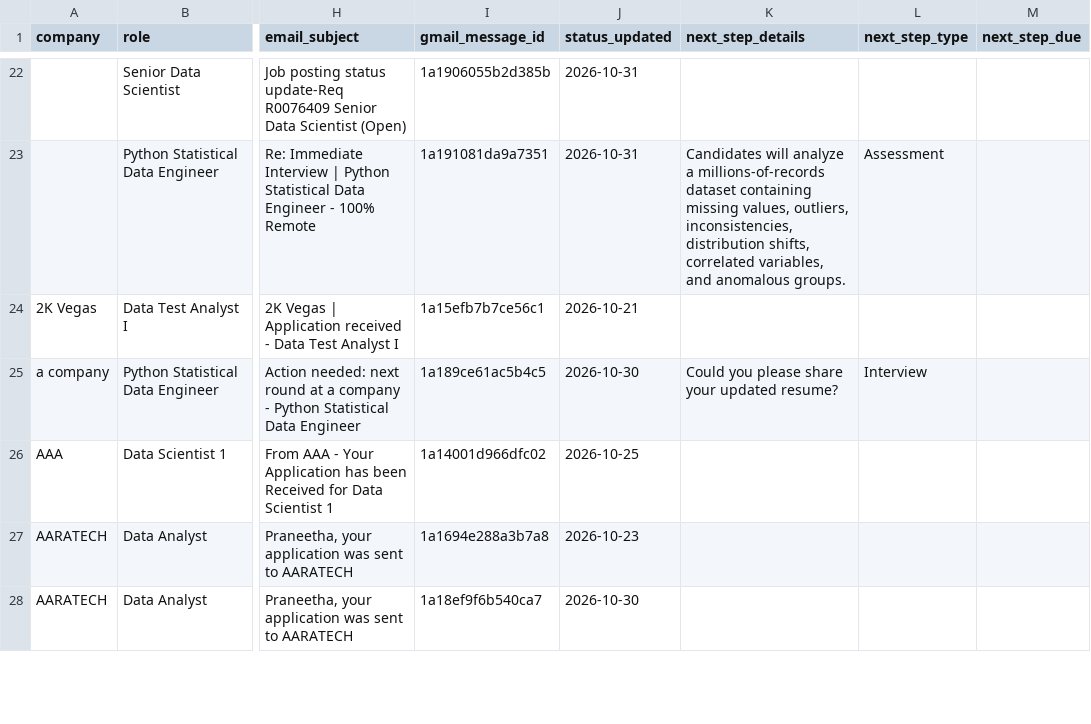
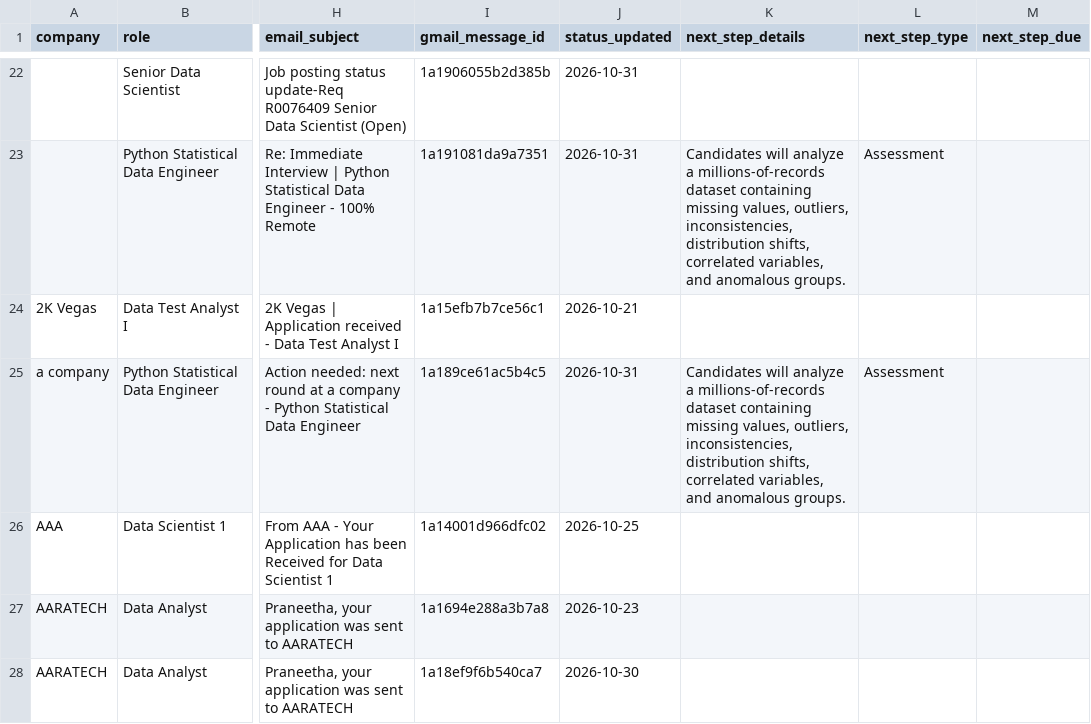
Before and after one commit to Praneetha2806/Job_roles, a CSV file: applications.csv, drawn as a sheet; only a part is shown, gaps mark what is left out; the diff covers the shown part only; the diff names each change by its address in the sheet, - before the commit and + after, or states it on an @@ line.

```diff
--- a/applications.csv
+++ b/applications.csv
-J25 (status_updated): 2026-10-30
+J25 (status_updated): 2026-10-31
-K25 (next_step_details): Could you please share your updated resume?
+K25 (next_step_details): Candidates will analyze a millions-of-records dataset containing missing values, outliers, inconsistencies, distribution shifts, correlated variables, and anomalous groups.
-L25 (next_step_type): Interview
+L25 (next_step_type): Assessment
```
Also changed, not shown: 1 added row and 19 edited cells elsewhere in this file, 2 other files.
